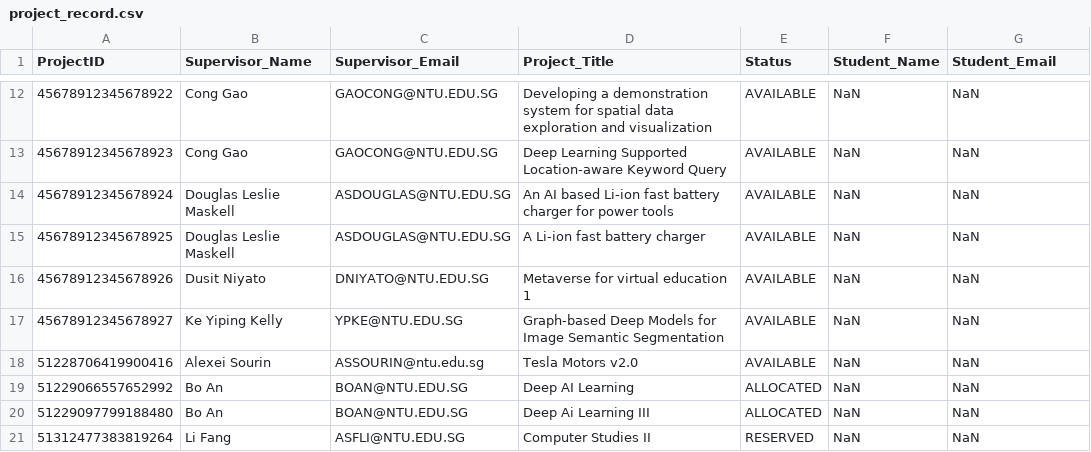
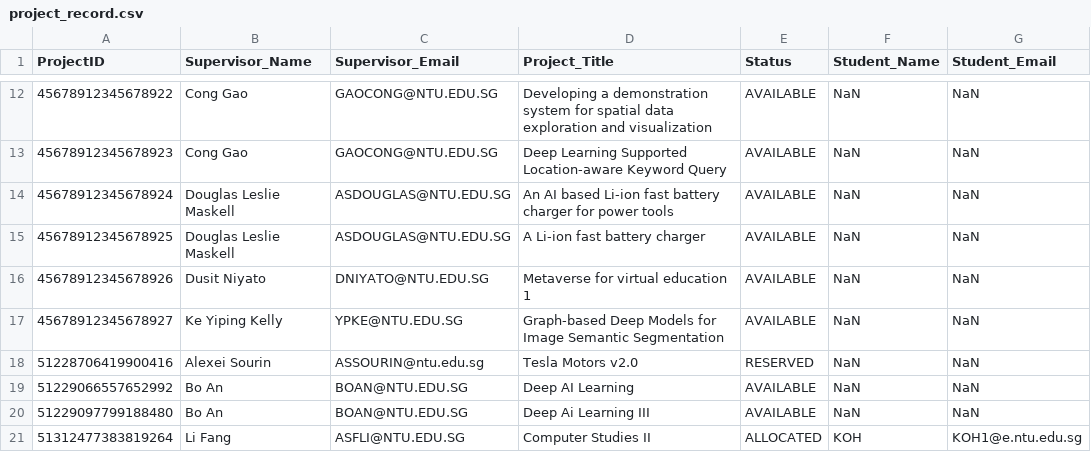
Before and after one commit to ieatsighpies/FYPMS_GRP1_A49, a CSV file: main/Data/project_record.csv, drawn as a sheet; only a part is shown, gaps mark what is left out.

```diff
--- a/main/Data/project_record.csv
+++ b/main/Data/project_record.csv
@@ -17,5 +17,5 @@ ProjectID,Supervisor_Name,Supervisor_Email,Project_Title,Status,Student_Name,Stu
 45678912345678927,Ke Yiping Kelly,YPKE@NTU.EDU.SG,Graph-based Deep Models for Image Semantic Segmentation,AVAILABLE,NaN,NaN
-51228706419900416,Alexei Sourin,ASSOURIN@ntu.edu.sg,Tesla Motors v2.0,AVAILABLE,NaN,NaN
-51229066557652992,Bo An,BOAN@NTU.EDU.SG,Deep AI Learning ,ALLOCATED,NaN,NaN
-51229097799188480,Bo An,BOAN@NTU.EDU.SG,Deep Ai Learning III,ALLOCATED,NaN,NaN
-51312477383819264,Li Fang,ASFLI@NTU.EDU.SG,Computer Studies II,RESERVED,NaN,NaN
+51228706419900416,Alexei Sourin,ASSOURIN@ntu.edu.sg,Tesla Motors v2.0,RESERVED,NaN,NaN
+51229066557652992,Bo An,BOAN@NTU.EDU.SG,Deep AI Learning ,AVAILABLE,NaN,NaN
+51229097799188480,Bo An,BOAN@NTU.EDU.SG,Deep Ai Learning III,AVAILABLE,NaN,NaN
+51312477383819264,Li Fang,ASFLI@NTU.EDU.SG,Computer Studies II,ALLOCATED,KOH,KOH1@e.ntu.edu.sg
```
Also changed, not shown: main/Data/request_record.csv, main/Data/student_list.csv, 32 other files.
